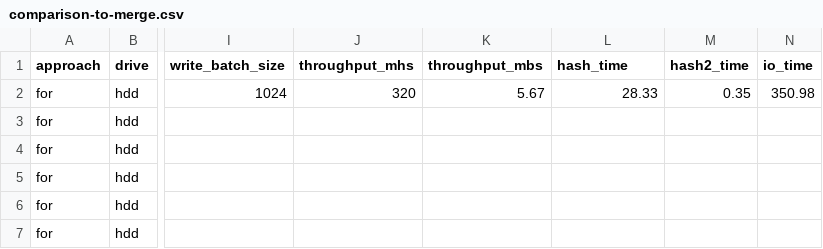
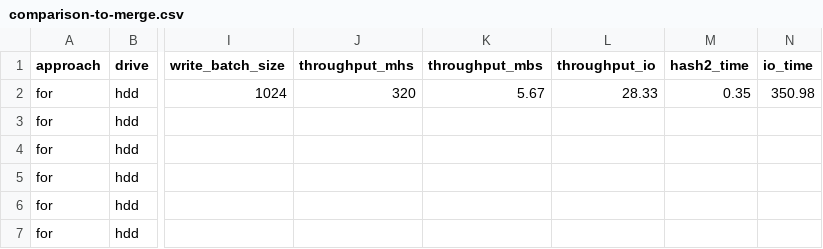
Before and after one commit to iraicu/vaultx, a CSV file: data/comparison-to-merge.csv, drawn as a sheet; only a part is shown, gaps mark what is left out; the diff names each change by its address in the sheet, - before the commit and + after, or states it on an @@ line.

```diff
--- a/data/comparison-to-merge.csv
+++ b/data/comparison-to-merge.csv
-L1: hash_time
+L1: throughput_io
```
